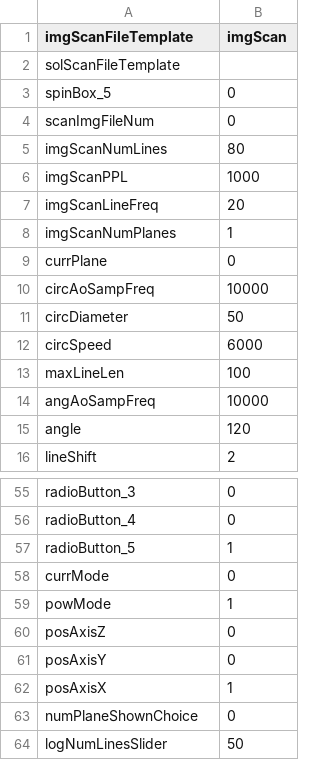
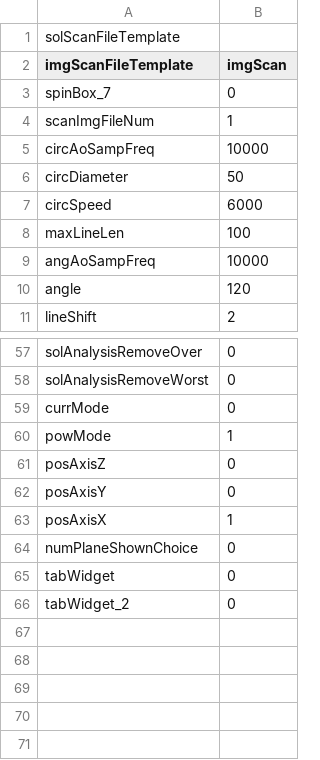
Before and after one commit to Th3Tr00p3r/gSTED-sFCS, a CSV file: settings/loadouts/default_loadout.csv, drawn as a sheet; only a part is shown, gaps mark what is left out; removed rows and columns are numbered as before the commit, all else as after; the diff covers the shown part only; the diff names each change by its address in the sheet, - before the commit and + after, or states it on an @@ line.

Commit message:
analysis scan image inspection seems to be fully operational. Fixed various bugs.

```diff
--- a/settings/loadouts/default_loadout.csv
+++ b/settings/loadouts/default_loadout.csv
@@ row 2 moved to row 1: solScanFileTemplate @@
-A3 (imgScanFileTemplate): spinBox_5
+A3 (imgScanFileTemplate): spinBox_7
-B4 (imgScan): 0
+B4 (imgScan): 1
@@ row 5 moved to row 15: imgScanNumLines @@
@@ row 6 moved to row 16: imgScanPPL @@
@@ row 7 moved to row 17: imgScanLineFreq @@
@@ row 8 moved to row 18: imgScanNumPlanes @@
@@ row 9 moved to row 19: currPlane @@
-A57 (imgScanFileTemplate): radioButton_3
+A57 (imgScanFileTemplate): solAnalysisRemoveOver
-A58 (imgScanFileTemplate): radioButton_4
+A58 (imgScanFileTemplate): solAnalysisRemoveWorst
-row 57: radioButton_5 | 1
-row 64: logNumLinesSlider | 50
+row 65: tabWidget | 0
+row 66: tabWidget_2 | 0
```
Also changed, not shown: 2 added rows, 7 moved rows and 4 edited cells elsewhere in this file, 3 other files.
